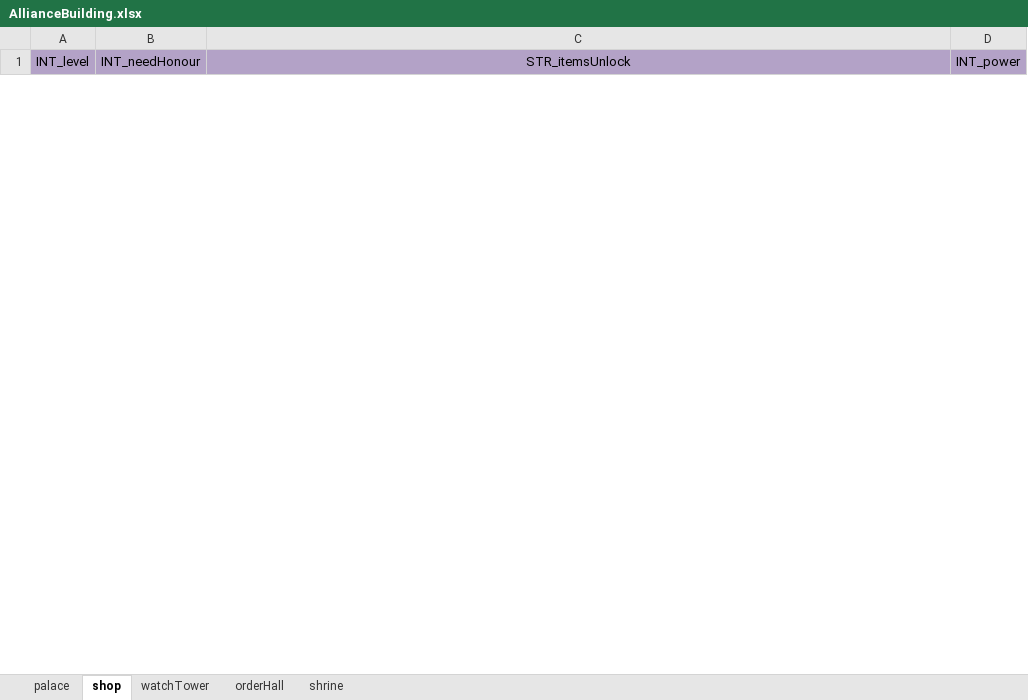
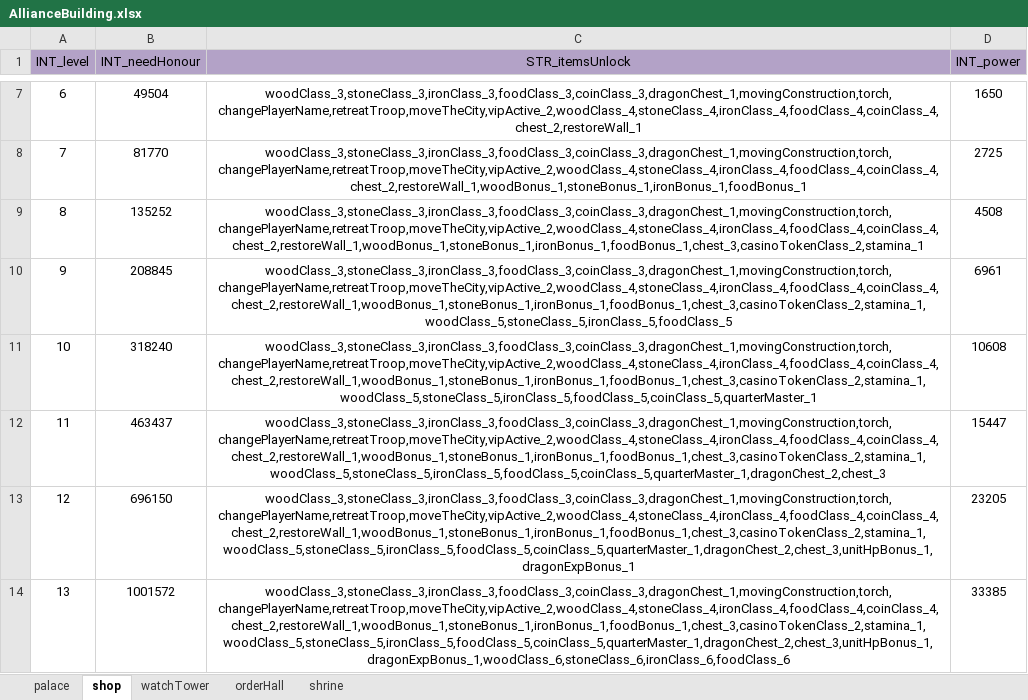
Before and after one commit to ModunZhang/kod_docs, an Excel workbook: datas/shared/AllianceBuilding.xlsx, sheet shop, drawn as a sheet; only a part is shown, gaps mark what is left out; values as stored, in another font and other column widths than the file's, no borders; the diff covers the shown part only; the diff names each change by its address in the sheet, - before the commit and + after, or states it on an @@ line.

```diff
--- a/datas/shared/AllianceBuilding.xlsx (sheet shop)
+++ b/datas/shared/AllianceBuilding.xlsx (sheet shop)
+row 7: 6 | 49504 | woodClass_3,stoneClass_3,ironClass_3,foodClass_3,coinClass_3,dragonChest_1,movingConstruction,torch,changePlayerName,retreatTroop,moveTheCity,vipActive_2,woodClass_4,stoneClass_4,ironClass_4,foodClass_4,coinClass_4,chest_2,restoreWall_1 | 1650
+row 8: 7 | 81770 | woodClass_3,stoneClass_3,ironClass_3,foodClass_3,coinClass_3,dragonChest_1,movingConstruction,torch,changePlayerName,retreatTroop,moveTheCity,vipActive_2,woodClass_4,stoneClass_4,ironClass_4,foodClass_4,coinClass_4,chest_2,restoreWall_1,woodBonus_1,stoneBonus_1,ironBonus_1,foodBonus_1 | 2725
+row 9: 8 | 135252 | woodClass_3,stoneClass_3,ironClass_3,foodClass_3,coinClass_3,dragonChest_1,movingConstruction,torch,changePlayerName,retreatTroop,moveTheCity,vipActive_2,woodClass_4,stoneClass_4,ironClass_4,foodClass_4,coinClass_4,chest_2,restoreWall_1,woodBonus_1,stoneBonus_1,ironBonus_1,foodBonus_1,chest_3,casinoTokenClass_2,stamina_1 | 4508
+row 10: 9 | 208845 | woodClass_3,stoneClass_3,ironClass_3,foodClass_3,coinClass_3,dragonChest_1,movingConstruction,torch,changePlayerName,retreatTroop,moveTheCity,vipActive_2,woodClass_4,stoneClass_4,ironClass_4,foodClass_4,coinClass_4,chest_2,restoreWall_1,woodBonus_1,stoneBonus_1,ironBonus_1,foodBonus_1,chest_3,casinoTokenClass_2,stamina_1,woodClass_5,stoneClass_5,ironClass_5,foodClass_5 | 6961
+row 11: 10 | 318240 | woodClass_3,stoneClass_3,ironClass_3,foodClass_3,coinClass_3,dragonChest_1,movingConstruction,torch,changePlayerName,retreatTroop,moveTheCity,vipActive_2,woodClass_4,stoneClass_4,ironClass_4,foodClass_4,coinClass_4,chest_2,restoreWall_1,woodBonus_1,stoneBonus_1,ironBonus_1,foodBonus_1,chest_3,casinoTokenClass_2,stamina_1,woodClass_5,stoneClass_5,ironClass_5,foodClass_5,coinClass_5,quarterMaster_1 | 10608
+row 12: 11 | 463437 | woodClass_3,stoneClass_3,ironClass_3,foodClass_3,coinClass_3,dragonChest_1,movingConstruction,torch,changePlayerName,retreatTroop,moveTheCity,vipActive_2,woodClass_4,stoneClass_4,ironClass_4,foodClass_4,coinClass_4,chest_2,restoreWall_1,woodBonus_1,stoneBonus_1,ironBonus_1,foodBonus_1,chest_3,casinoTokenClass_2,stamina_1,woodClass_5,stoneClass_5,ironClass_5,foodClass_5,coinClass_5,quarterMaster_1,dragonChest_2,chest_3 | 15447
+row 13: 12 | 696150 | woodClass_3,stoneClass_3,ironClass_3,foodClass_3,coinClass_3,dragonChest_1,movingConstruction,torch,changePlayerName,retreatTroop,moveTheCity,vipActive_2,woodClass_4,stoneClass_4,ironClass_4,foodClass_4,coinClass_4,chest_2,restoreWall_1,woodBonus_1,stoneBonus_1,ironBonus_1,foodBonus_1,chest_3,casinoTokenClass_2,stamina_1,woodClass_5,stoneClass_5,ironClass_5,foodClass_5,coinClass_5,quarterMaster_1,dragonChest_2,chest_3,unitHpBonus_1,dragonExpBonus_1 | 23205
+row 14: 13 | 1001572 | woodClass_3,stoneClass_3,ironClass_3,foodClass_3,coinClass_3,dragonChest_1,movingConstruction,torch,changePlayerName,retreatTroop,moveTheCity,vipActive_2,woodClass_4,stoneClass_4,ironClass_4,foodClass_4,coinClass_4,chest_2,restoreWall_1,woodBonus_1,stoneBonus_1,ironBonus_1,foodBonus_1,chest_3,casinoTokenClass_2,stamina_1,woodClass_5,stoneClass_5,ironClass_5,foodClass_5,coinClass_5,quarterMaster_1,dragonChest_2,chest_3,unitHpBonus_1,dragonExpBonus_1,woodClass_6,stoneClass_6,ironClass_6,foodClass_6 | 33385
```
Also changed, not shown: 12 added rows and 10 removed rows elsewhere in this sheet, sheet shrine, sheet palace, sheet orderHall, sheet watchTower, datas/shared/AllianceMap.xlsx, datas/shared/AllianceVillage.xlsx, 1 other file.
